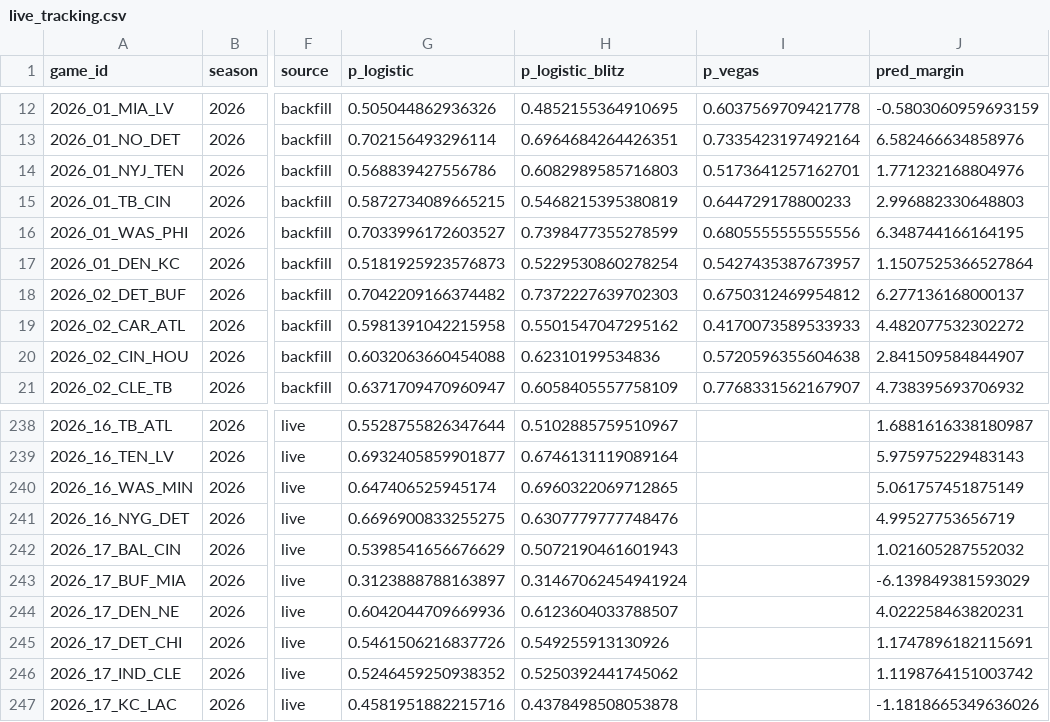
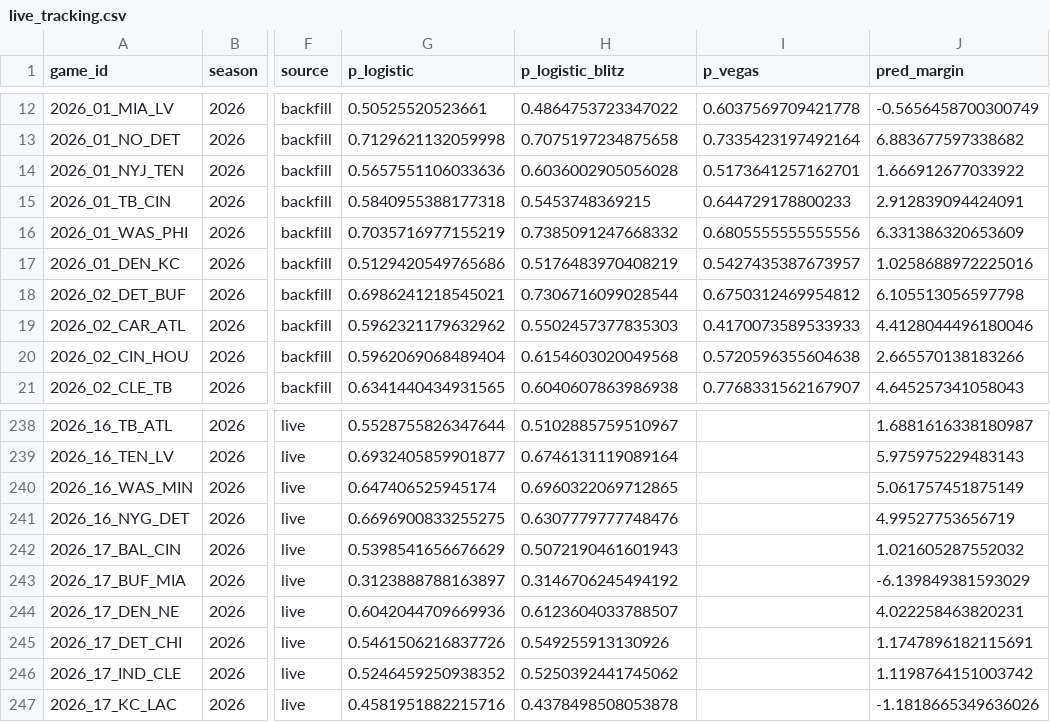
Before and after one commit to arinb44/NFLGamePredictorModel, a CSV file: reports/live_tracking.csv, drawn as a sheet; only a part is shown, gaps mark what is left out; the diff covers the shown part only; the diff names each change by its address in the sheet, - before the commit and + after, or states it on an @@ line.

```diff
--- a/reports/live_tracking.csv
+++ b/reports/live_tracking.csv
-G12 (p_logistic): 0.505044862936326
+G12 (p_logistic): 0.50525520523661
-H12 (p_logistic_blitz): 0.4852155364910695
+H12 (p_logistic_blitz): 0.4864753723347022
-J12 (pred_margin): -0.5803060959693159
+J12 (pred_margin): -0.5656458700300749
-G13 (p_logistic): 0.702156493296114
+G13 (p_logistic): 0.7129621132059998
-H13 (p_logistic_blitz): 0.6964684264426351
+H13 (p_logistic_blitz): 0.7075197234875658
-J13 (pred_margin): 6.582466634858976
+J13 (pred_margin): 6.883677597338682
-G14 (p_logistic): 0.568839427556786
+G14 (p_logistic): 0.5657551106033636
-H14 (p_logistic_blitz): 0.6082989585716803
+H14 (p_logistic_blitz): 0.6036002905056028
-J14 (pred_margin): 1.771232168804976
+J14 (pred_margin): 1.666912677033922
-G15 (p_logistic): 0.5872734089665215
+G15 (p_logistic): 0.5840955388177318
-H15 (p_logistic_blitz): 0.5468215395380819
+H15 (p_logistic_blitz): 0.5453748369215
-J15 (pred_margin): 2.996882330648803
+J15 (pred_margin): 2.912839094424091
-G16 (p_logistic): 0.7033996172603527
+G16 (p_logistic): 0.7035716977155219
-H16 (p_logistic_blitz): 0.7398477355278599
+H16 (p_logistic_blitz): 0.7385091247668332
-J16 (pred_margin): 6.348744166164195
+J16 (pred_margin): 6.331386320653609
-G17 (p_logistic): 0.5181925923576873
+G17 (p_logistic): 0.5129420549765686
-H17 (p_logistic_blitz): 0.5229530860278254
+H17 (p_logistic_blitz): 0.5176483970408219
-J17 (pred_margin): 1.1507525366527864
+J17 (pred_margin): 1.0258688972225016
-G18 (p_logistic): 0.7042209166374482
+G18 (p_logistic): 0.6986241218545021
-H18 (p_logistic_blitz): 0.7372227639702303
+H18 (p_logistic_blitz): 0.7306716099028544
-J18 (pred_margin): 6.277136168000137
+J18 (pred_margin): 6.105513056597798
-G19 (p_logistic): 0.5981391042215958
+G19 (p_logistic): 0.5962321179632962
-H19 (p_logistic_blitz): 0.5501547047295162
+H19 (p_logistic_blitz): 0.5502457377835303
-J19 (pred_margin): 4.482077532302272
+J19 (pred_margin): 4.4128044496180046
-G20 (p_logistic): 0.6032063660454088
+G20 (p_logistic): 0.5962069068489404
-H20 (p_logistic_blitz): 0.62310199534836
+H20 (p_logistic_blitz): 0.6154603020049568
-J20 (pred_margin): 2.841509584844907
+J20 (pred_margin): 2.665570138183266
-G21 (p_logistic): 0.6371709470960947
+G21 (p_logistic): 0.6341440434931565
-H21 (p_logistic_blitz): 0.6058405557758109
+H21 (p_logistic_blitz): 0.6040607863986938
-J21 (pred_margin): 4.738395693706932
+J21 (pred_margin): 4.645257341058043
-H243 (p_logistic_blitz): 0.31467062454941924
+H243 (p_logistic_blitz): 0.3146706245494192
```
Also changed, not shown: 142 edited cells elsewhere in this file.
